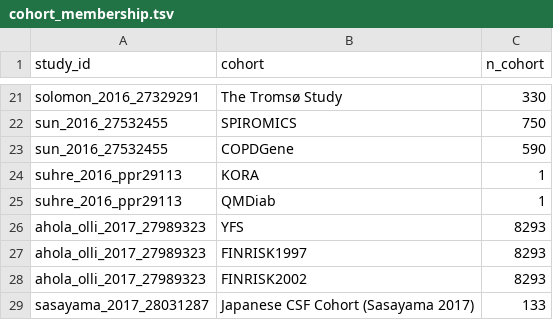
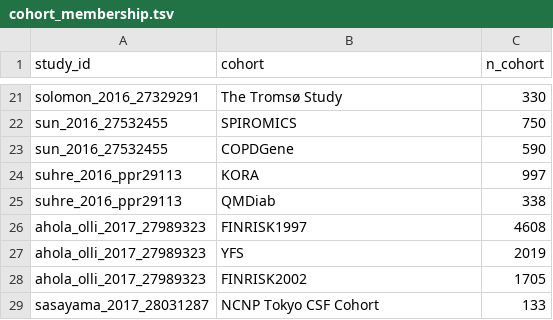
Before and after one commit to mattlee821/proteomic-gwas-catalogue, a TSV file: catalogue/cohort_membership.tsv, drawn as a sheet; only a part is shown, gaps mark what is left out.

```diff
--- a/catalogue/cohort_membership.tsv
+++ b/catalogue/cohort_membership.tsv
@@ -23,7 +23,7 @@ sun_2016_27532455	SPIROMICS	750
 sun_2016_27532455	COPDGene	590
-suhre_2016_ppr29113	KORA	1
-suhre_2016_ppr29113	QMDiab	1
-ahola_olli_2017_27989323	YFS	8293
-ahola_olli_2017_27989323	FINRISK1997	8293
-ahola_olli_2017_27989323	FINRISK2002	8293
-sasayama_2017_28031287	Japanese CSF Cohort (Sasayama 2017)	133
+suhre_2016_ppr29113	KORA	997
+suhre_2016_ppr29113	QMDiab	338
+ahola_olli_2017_27989323	FINRISK1997	4608
+ahola_olli_2017_27989323	YFS	2019
+ahola_olli_2017_27989323	FINRISK2002	1705
+sasayama_2017_28031287	NCNP Tokyo CSF Cohort	133
```
Also changed, not shown: catalogue/candidate_queue.tsv, catalogue/search_runs.tsv, 4 other files.
